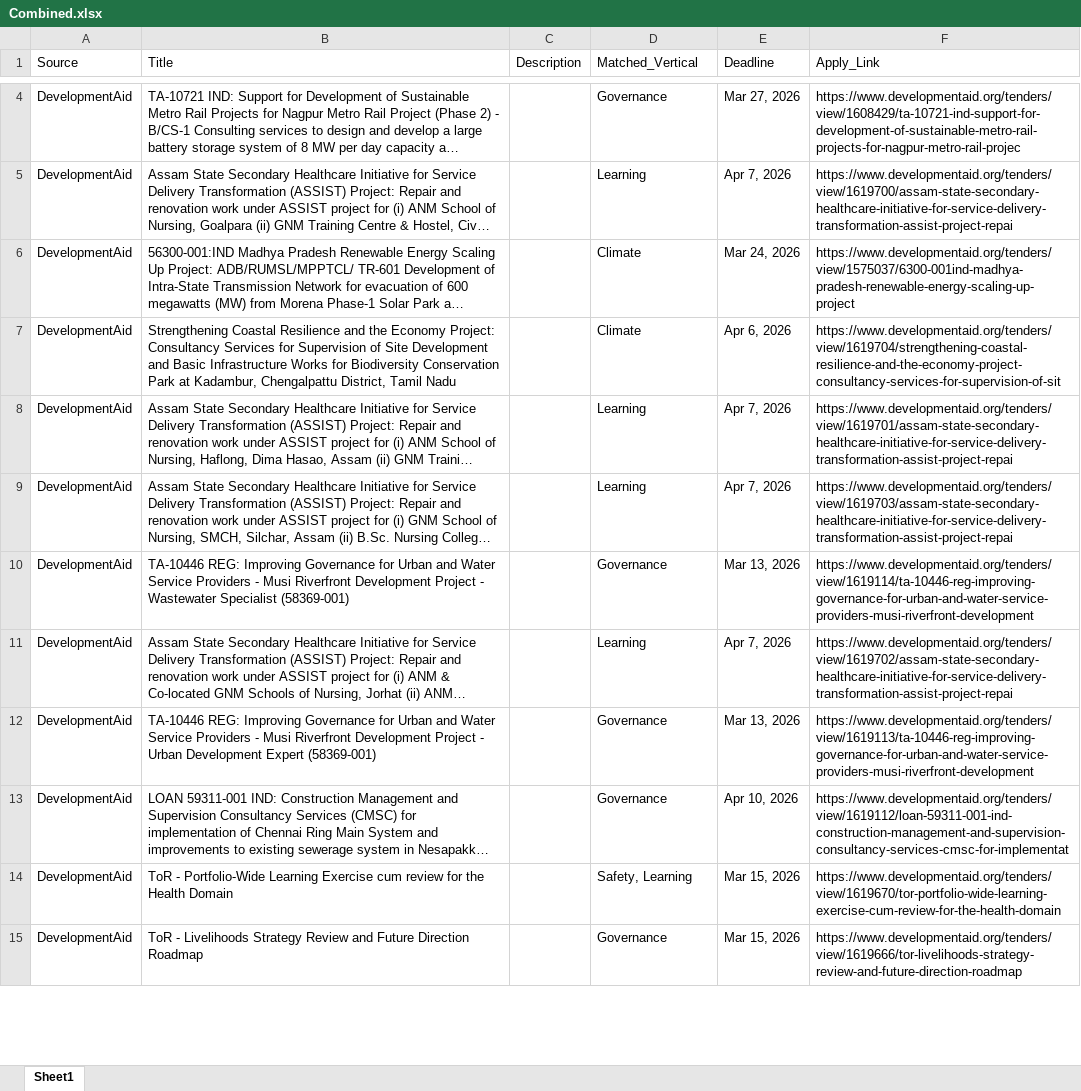
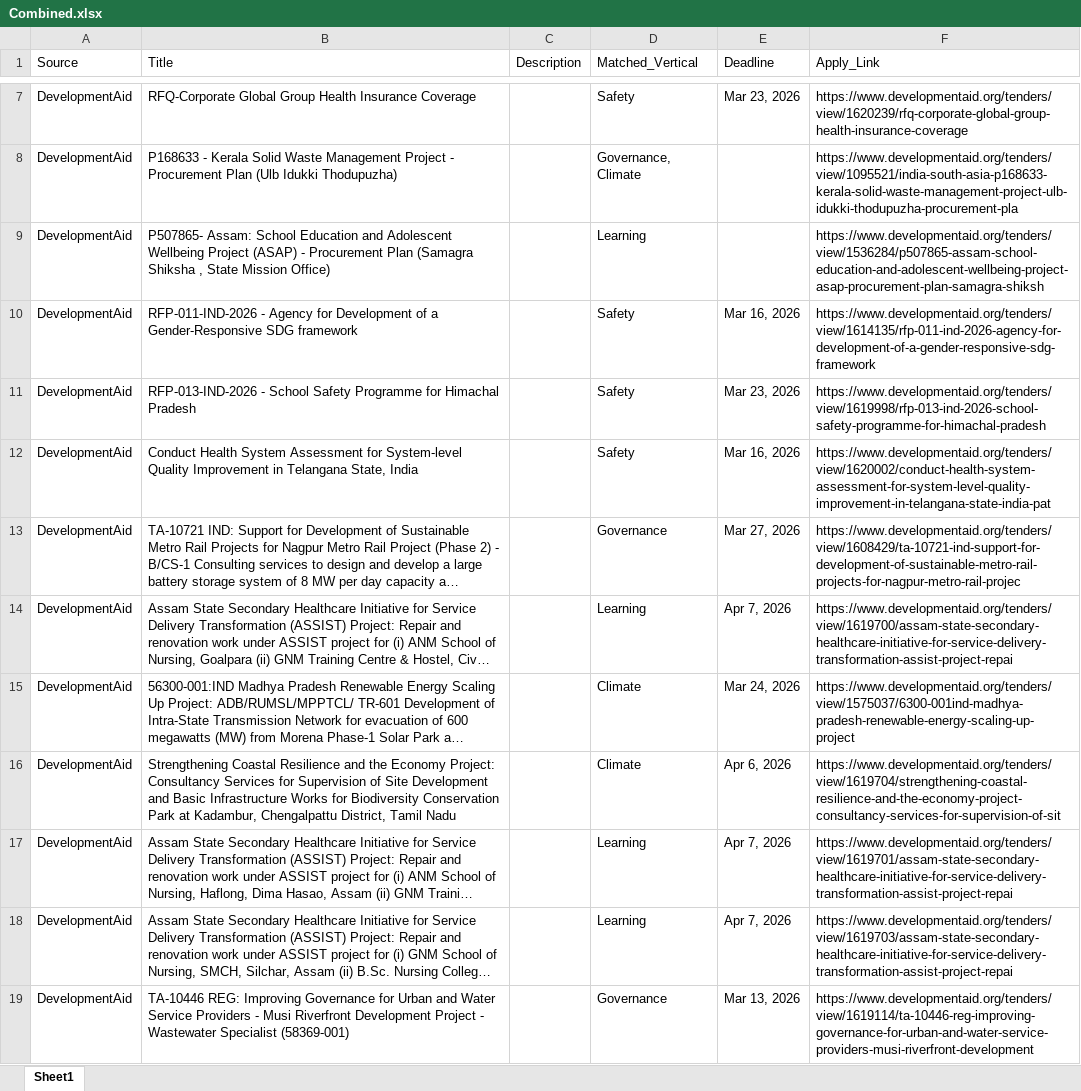
Before and after one commit to RajuSakshena/jobs-scraping-pipeline, an Excel workbook: output/Combined.xlsx, sheet Sheet1, drawn as a sheet; only a part is shown, gaps mark what is left out; the shorter side is filled out with more unchanged rows; long unchanged cells end in …; values as stored, in another font and other column widths than the file's, no borders; the diff covers the shown part only; the diff names each change by its address in the sheet, - before the commit and + after, or states it on an @@ line.

```diff
--- a/output/Combined.xlsx (sheet Sheet1)
+++ b/output/Combined.xlsx (sheet Sheet1)
+row 7: DevelopmentAid | RFQ-Corporate Global Group Health Insurance Coverage |  | Safety | Mar 23, 2026 | https://www.developmentaid.org/tenders/view/1620239/rfq-corporate-global-group-health-insurance-coverage
+row 8: DevelopmentAid | P168633 - Kerala Solid Waste Management Project - Procurement Plan (Ulb Idukki Thodupuzha) |  | Governance, Climate |  | https://www.developmentaid.org/tenders/view/1095521/india-south-asia-p168633-kerala-solid-waste-management-project-ulb-idukki-thodupuzha-procurement-pla
+row 9: DevelopmentAid | P507865- Assam: School Education and Adolescent Wellbeing Project (ASAP) - Procurement Plan (Samagra Shiksha , State Mission Office) |  | Learning |  | https://www.developmentaid.org/tenders/view/1536284/p507865-assam-school-education-and-adolescent-wellbeing-project-asap-procurement-plan-samagra-shiksh
+row 10: DevelopmentAid | RFP-011-IND-2026 - Agency for Development of a Gender-Responsive SDG framework |  | Safety | Mar 16, 2026 | https://www.developmentaid.org/tenders/view/1614135/rfp-011-ind-2026-agency-for-development-of-a-gender-responsive-sdg-framework
+row 11: DevelopmentAid | RFP-013-IND-2026 - School Safety Programme for Himachal Pradesh |  | Safety | Mar 23, 2026 | https://www.developmentaid.org/tenders/view/1619998/rfp-013-ind-2026-school-safety-programme-for-himachal-pradesh
+row 12: DevelopmentAid | Conduct Health System Assessment for System-level Quality Improvement in Telangana State, India |  | Safety | Mar 16, 2026 | https://www.developmentaid.org/tenders/view/1620002/conduct-health-system-assessment-for-system-level-quality-improvement-in-telangana-state-india-pat
```
Also changed, not shown: 4 added rows, 13 removed rows and 2 edited cells elsewhere in this sheet.
